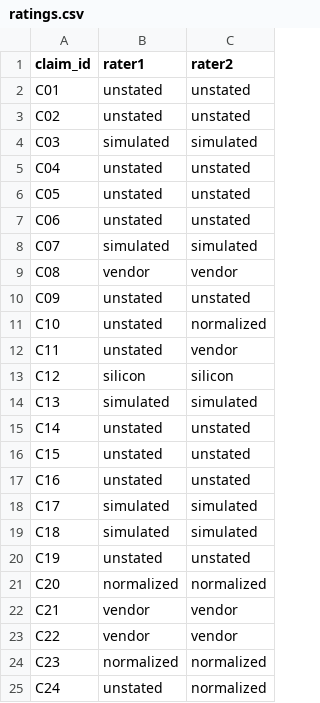
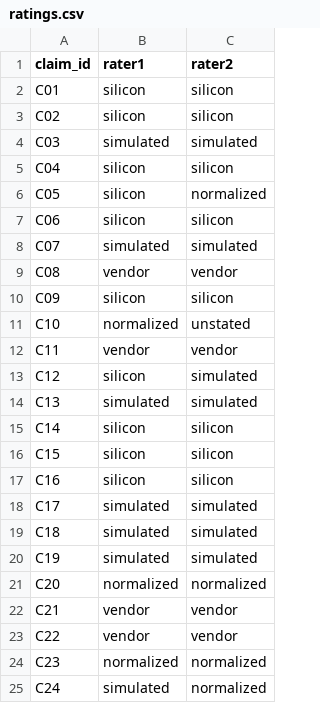
Before and after one commit to abd2OO4/ai-accelaudit, a CSV file: ratings.csv, drawn as a sheet.

Commit message:
new results for ratings audit

```diff
--- a/ratings.csv
+++ b/ratings.csv
@@ -1,21 +1,21 @@
 claim_id,rater1,rater2
-C01,unstated,unstated
-C02,unstated,unstated
+C01,silicon,silicon
+C02,silicon,silicon
 C03,simulated,simulated
-C04,unstated,unstated
-C05,unstated,unstated
-C06,unstated,unstated
+C04,silicon,silicon
+C05,silicon,normalized
+C06,silicon,silicon
 C07,simulated,simulated
 C08,vendor,vendor
-C09,unstated,unstated
-C10,unstated,normalized
-C11,unstated,vendor
-C12,silicon,silicon
+C09,silicon,silicon
+C10,normalized,unstated
+C11,vendor,vendor
+C12,silicon,simulated
 C13,simulated,simulated
-C14,unstated,unstated
-C15,unstated,unstated
-C16,unstated,unstated
+C14,silicon,silicon
+C15,silicon,silicon
+C16,silicon,silicon
 C17,simulated,simulated
 C18,simulated,simulated
-C19,unstated,unstated
+C19,simulated,simulated
 C20,normalized,normalized
@@ -24,2 +24,2 @@ C22,vendor,vendor
 C23,normalized,normalized
-C24,unstated,normalized
+C24,simulated,normalized
```
